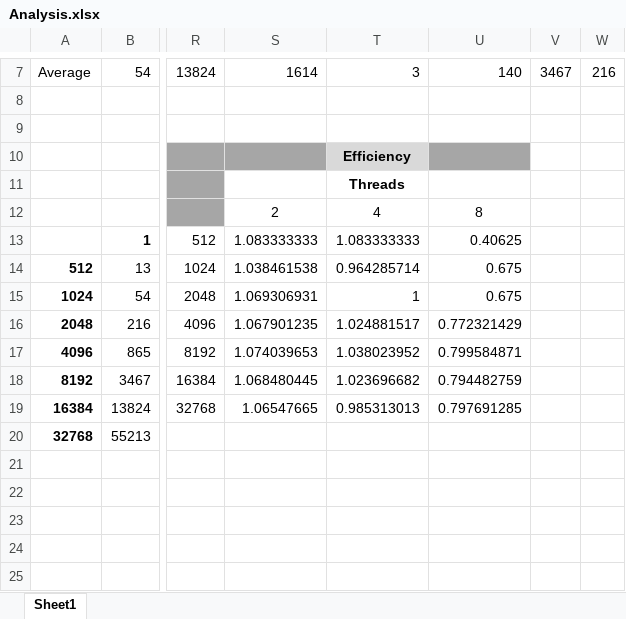
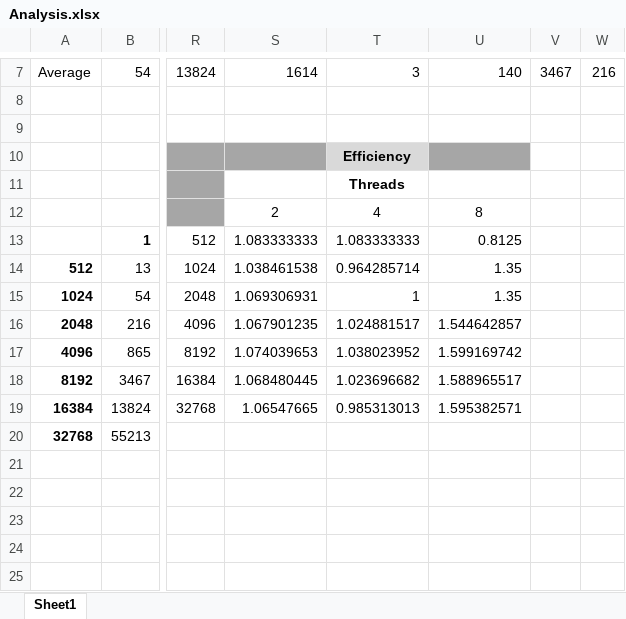
Before and after one commit to migiesmith/Nbody, an Excel workbook: nbody/Results/Analysis.xlsx, sheet Sheet1, drawn as a sheet; only a part is shown, gaps mark what is left out; values as stored, in another font and other column widths than the file's, no borders; charts and pictures not drawn; the diff covers the shown part only; the diff names each change by its address in the sheet, - before the commit and + after, or states it on an @@ line.

```diff
--- a/nbody/Results/Analysis.xlsx (sheet Sheet1)
+++ b/nbody/Results/Analysis.xlsx (sheet Sheet1)
-U13: 0.40625
+U13: 0.8125
-U14:U15: 0.675
+U14:U15: 1.35
-U16: 0.772321429
+U16: 1.544642857
-U17: 0.799584871
+U17: 1.599169742
-U18: 0.794482759
+U18: 1.588965517
-U19: 0.797691285
+U19: 1.595382571
```
Also changed, not shown: 38 added rows elsewhere in this sheet, charts or pictures, 24 other files.
